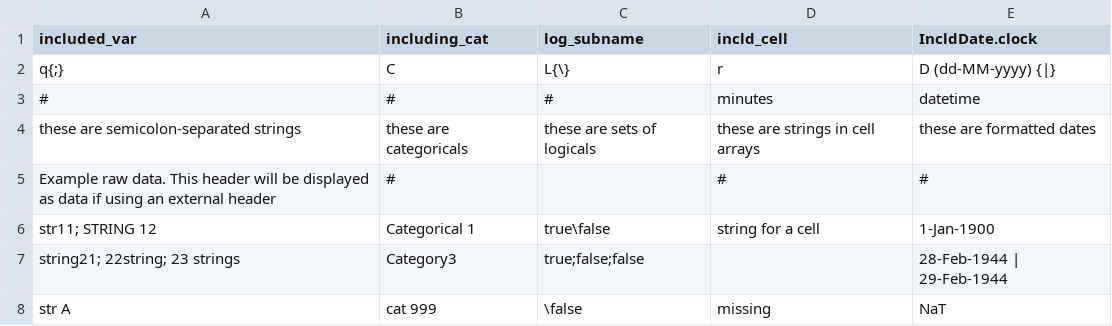
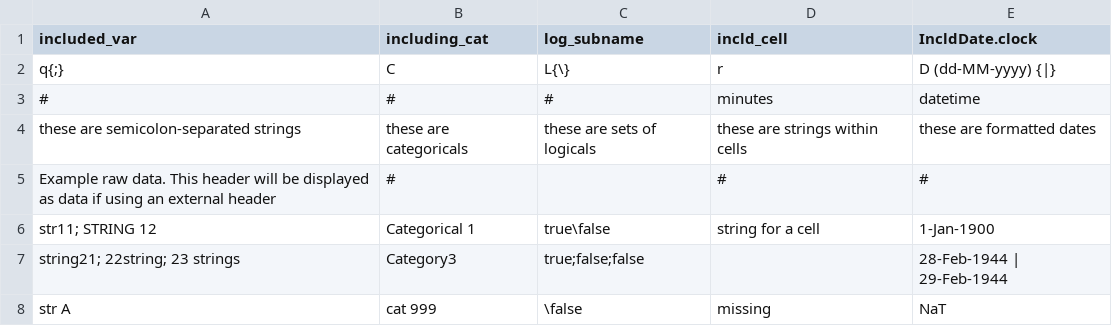
Before and after one commit to skm5107/GeneralTools, a CSV file: FileHandling/Importing/UnitTests/example_data.csv, drawn as a sheet.

Commit message:
recursive table nesting incorporated into CSV read in

```diff
--- a/FileHandling/Importing/UnitTests/example_data.csv
+++ b/FileHandling/Importing/UnitTests/example_data.csv
@@ -3,3 +3,3 @@ q{;},C,L{\},r,D (dd-MM-yyyy) {|}
 #,#,#,minutes,datetime
-these are semicolon-separated strings,these are categoricals,these are sets of logicals,these are strings in cell arrays,these are formatted dates
+these are semicolon-separated strings,these are categoricals,these are sets of logicals,these are strings within cells,these are formatted dates
 Example raw data. This header will be displayed as data if using an external header,#,,#,#
```
Also changed, not shown: 19 other files.
